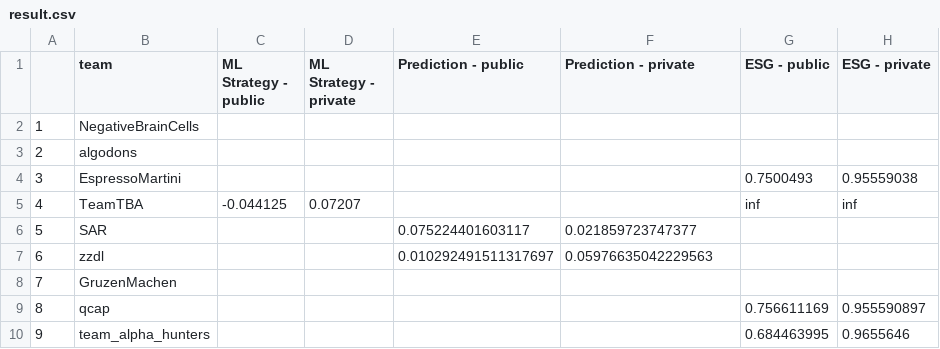
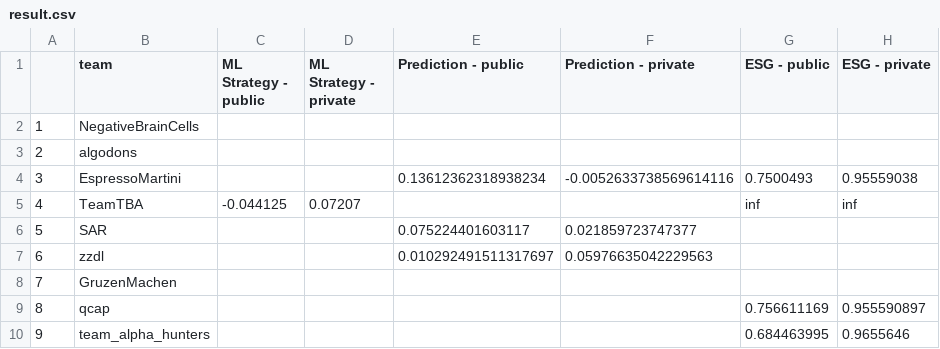
Before and after one commit to algotradingsoc/leaderboard, a CSV file: result.csv, drawn as a sheet; only a part is shown; the diff names each change by its address in the sheet, - before the commit and + after, or states it on an @@ line.

Commit message:
Update result.csv

```diff
--- a/result.csv
+++ b/result.csv
-E4 (Prediction - public): (empty)
+E4 (Prediction - public): 0.13612362318938234
-F4 (Prediction - private): (empty)
+F4 (Prediction - private): -0.0052633738569614116
```
